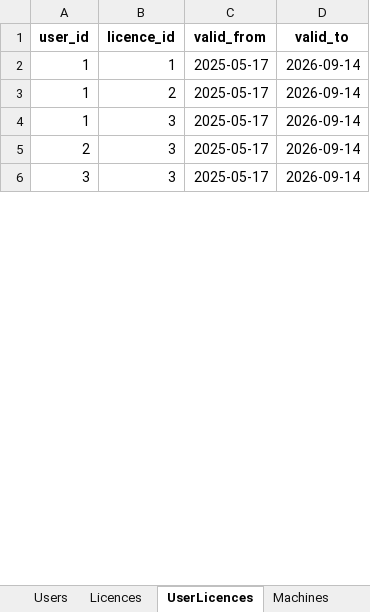
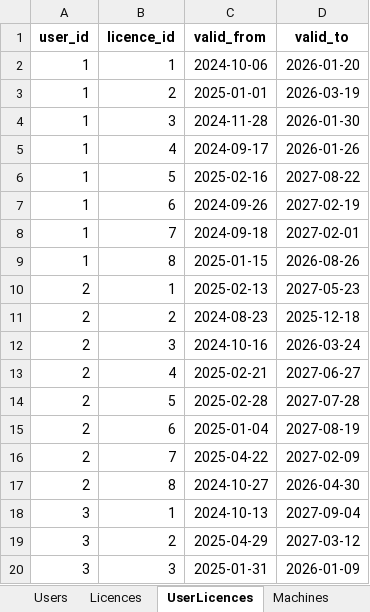
Before and after one commit to patrickjamesbenson/woodturners_scheduler, an Excel workbook: data/db.xlsx, sheet UserLicences, drawn as a sheet; only a part is shown; values as stored, in another font and other column widths than the file's, no borders; addresses are those after the commit; the diff covers the shown part only; the diff names each change by its address in the sheet, - before the commit and + after, or states it on an @@ line.

```diff
--- a/data/db.xlsx (sheet UserLicences)
+++ b/data/db.xlsx (sheet UserLicences)
-C2 (valid_from): 2025-05-17
+C2 (valid_from): 2024-10-06
-D2 (valid_to): 2026-09-14
+D2 (valid_to): 2026-01-20
-C3 (valid_from): 2025-05-17
+C3 (valid_from): 2025-01-01
-D3 (valid_to): 2026-09-14
+D3 (valid_to): 2026-03-19
-C4 (valid_from): 2025-05-17
+C4 (valid_from): 2024-11-28
-D4 (valid_to): 2026-09-14
+D4 (valid_to): 2026-01-30
+row 5: 1 | 4 | 2024-09-17 | 2026-01-26
+row 6: 1 | 5 | 2025-02-16 | 2027-08-22
+row 7: 1 | 6 | 2024-09-26 | 2027-02-19
+row 8: 1 | 7 | 2024-09-18 | 2027-02-01
+row 9: 1 | 8 | 2025-01-15 | 2026-08-26
+row 10: 2 | 1 | 2025-02-13 | 2027-05-23
+row 11: 2 | 2 | 2024-08-23 | 2025-12-18
-C12 (valid_from): 2025-05-17
+C12 (valid_from): 2024-10-16
-D12 (valid_to): 2026-09-14
+D12 (valid_to): 2026-03-24
+row 13: 2 | 4 | 2025-02-21 | 2027-06-27
+row 14: 2 | 5 | 2025-02-28 | 2027-07-28
+row 15: 2 | 6 | 2025-01-04 | 2027-08-19
+row 16: 2 | 7 | 2025-04-22 | 2027-02-09
+row 17: 2 | 8 | 2024-10-27 | 2026-04-30
+row 18: 3 | 1 | 2024-10-13 | 2027-09-04
+row 19: 3 | 2 | 2025-04-29 | 2027-03-12
-C20 (valid_from): 2025-05-17
+C20 (valid_from): 2025-01-31
-D20 (valid_to): 2026-09-14
+D20 (valid_to): 2026-01-09
```
Also changed, not shown: 69 added rows and 43 edited cells elsewhere in this sheet, sheet Bookings, sheet Users, sheet Machines, sheet Subscriptions, sheet ServiceLog, sheet Issues, 6 more sheets, other sheet tabs.
